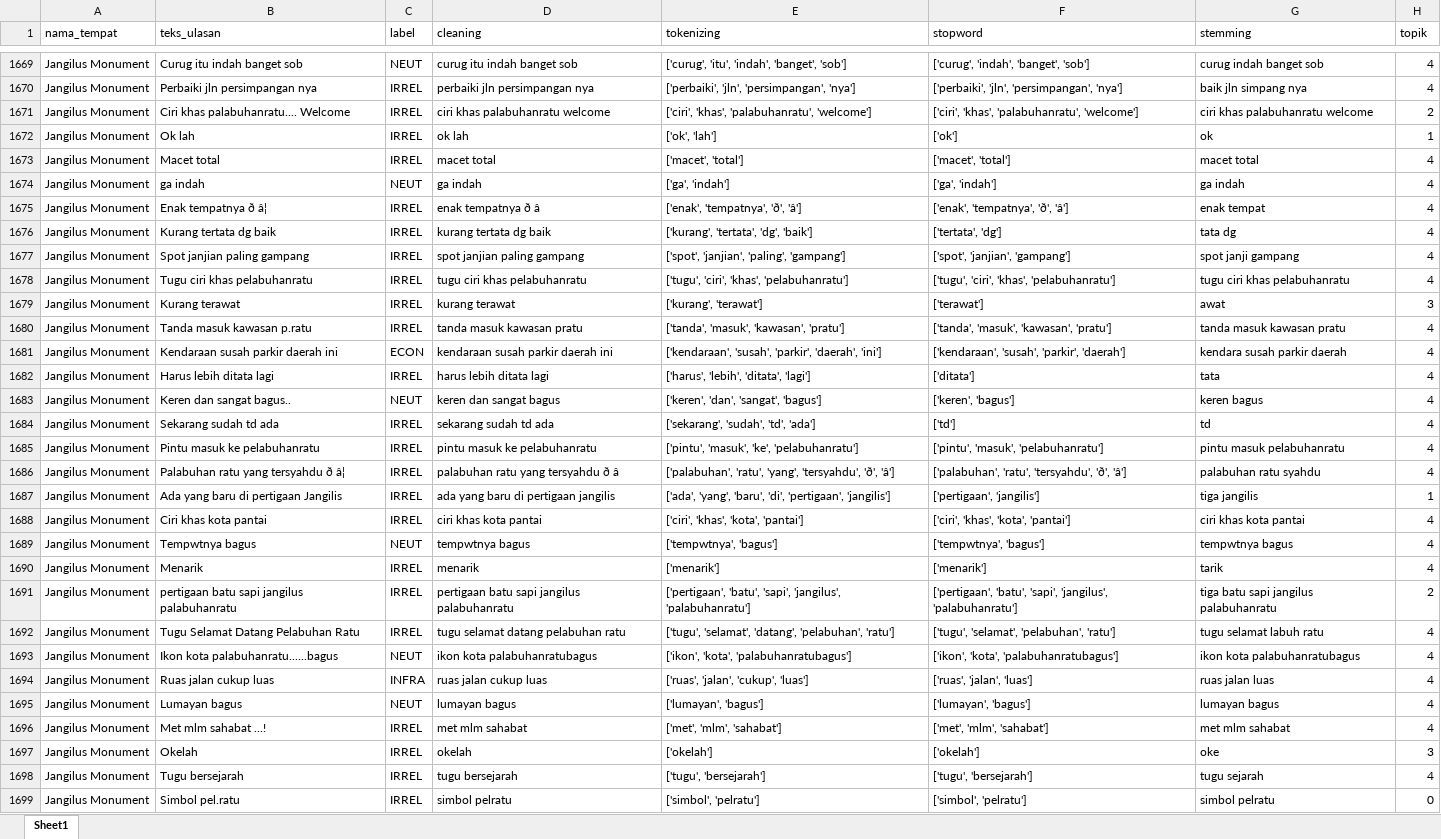
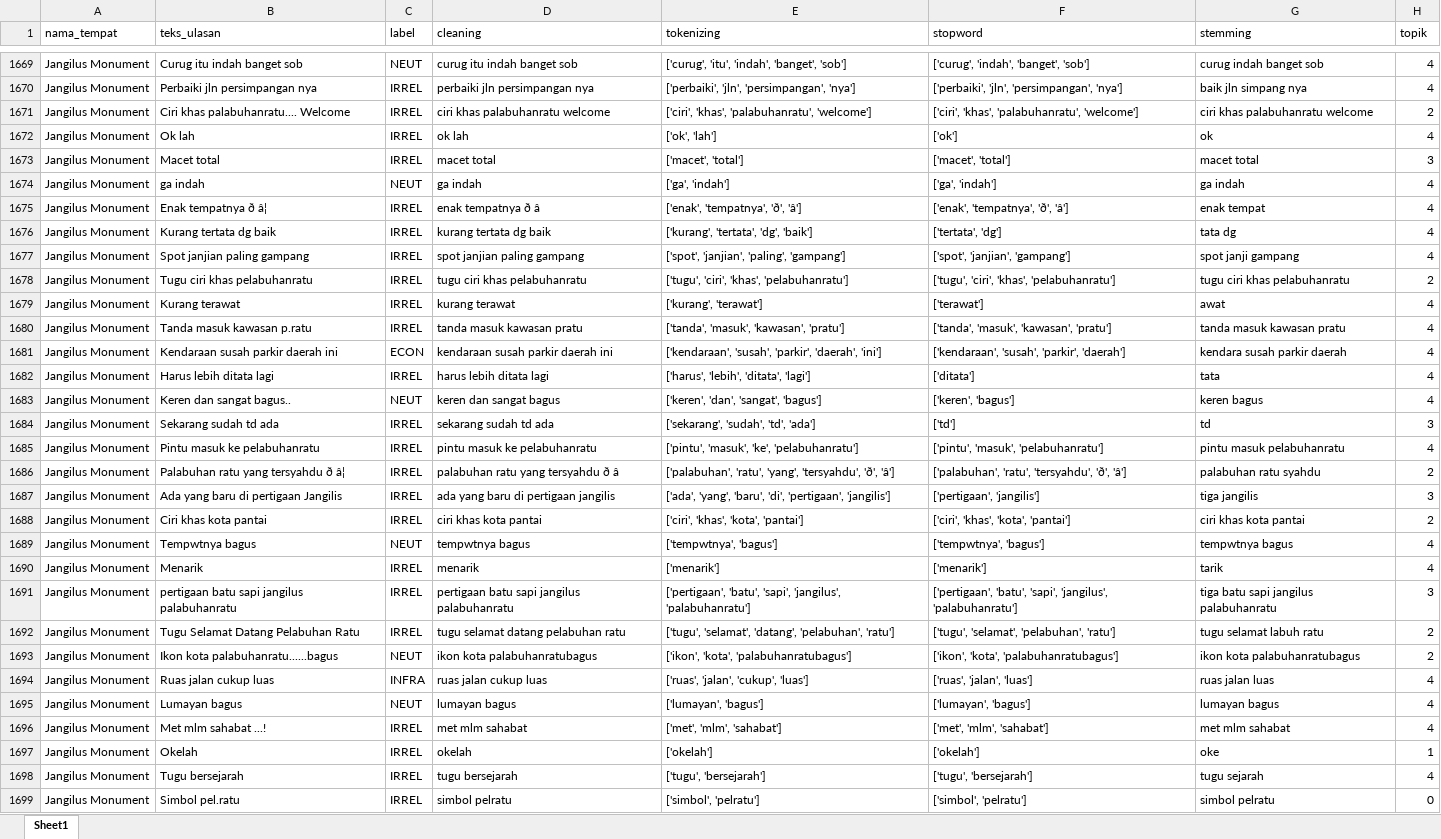
Before and after one commit to muizulrafi/skripsi-ulasan-wisata, an Excel workbook: data/output/hasil_topik_per_ulasan.xlsx, sheet Sheet1, drawn as a sheet; only a part is shown, gaps mark what is left out; values as stored, in another font and other column widths than the file's, no borders; the diff covers the shown part only; the diff names each change by its address in the sheet, - before the commit and + after, or states it on an @@ line.

```diff
--- a/data/output/hasil_topik_per_ulasan.xlsx (sheet Sheet1)
+++ b/data/output/hasil_topik_per_ulasan.xlsx (sheet Sheet1)
-H1672 (topik): 1
+H1672 (topik): 4
-H1673 (topik): 4
+H1673 (topik): 3
-H1678 (topik): 4
+H1678 (topik): 2
-H1679 (topik): 3
+H1679 (topik): 4
-H1684 (topik): 4
+H1684 (topik): 3
-H1686 (topik): 4
+H1686 (topik): 2
-H1687 (topik): 1
+H1687 (topik): 3
-H1688 (topik): 4
+H1688 (topik): 2
-H1691 (topik): 2
+H1691 (topik): 3
-H1692:H1693 (topik): 4
+H1692:H1693 (topik): 2
-H1697 (topik): 3
+H1697 (topik): 1
```
Also changed, not shown: 1 added row and 905 edited cells elsewhere in this sheet, data/labelling/lembar_kerja_anotator_final.xlsx, data/output/distribusi_topik.xlsx, 6 other files.
